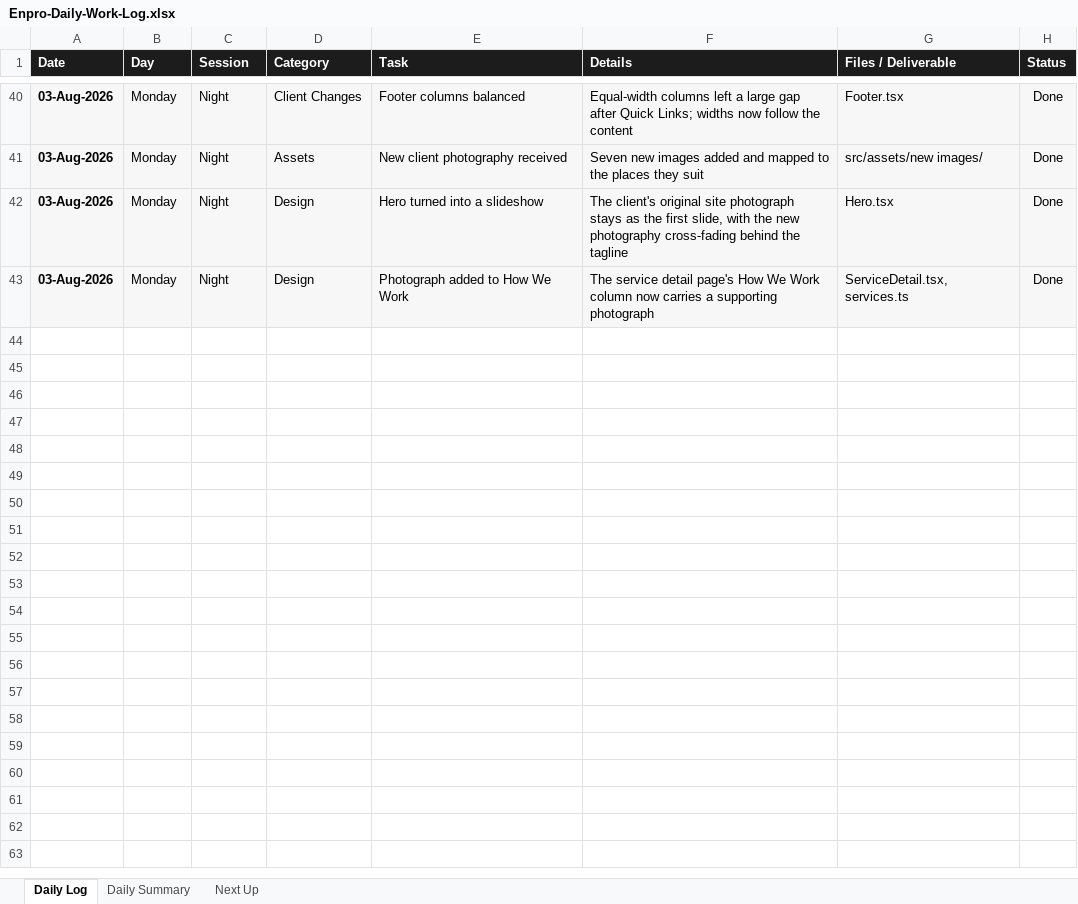
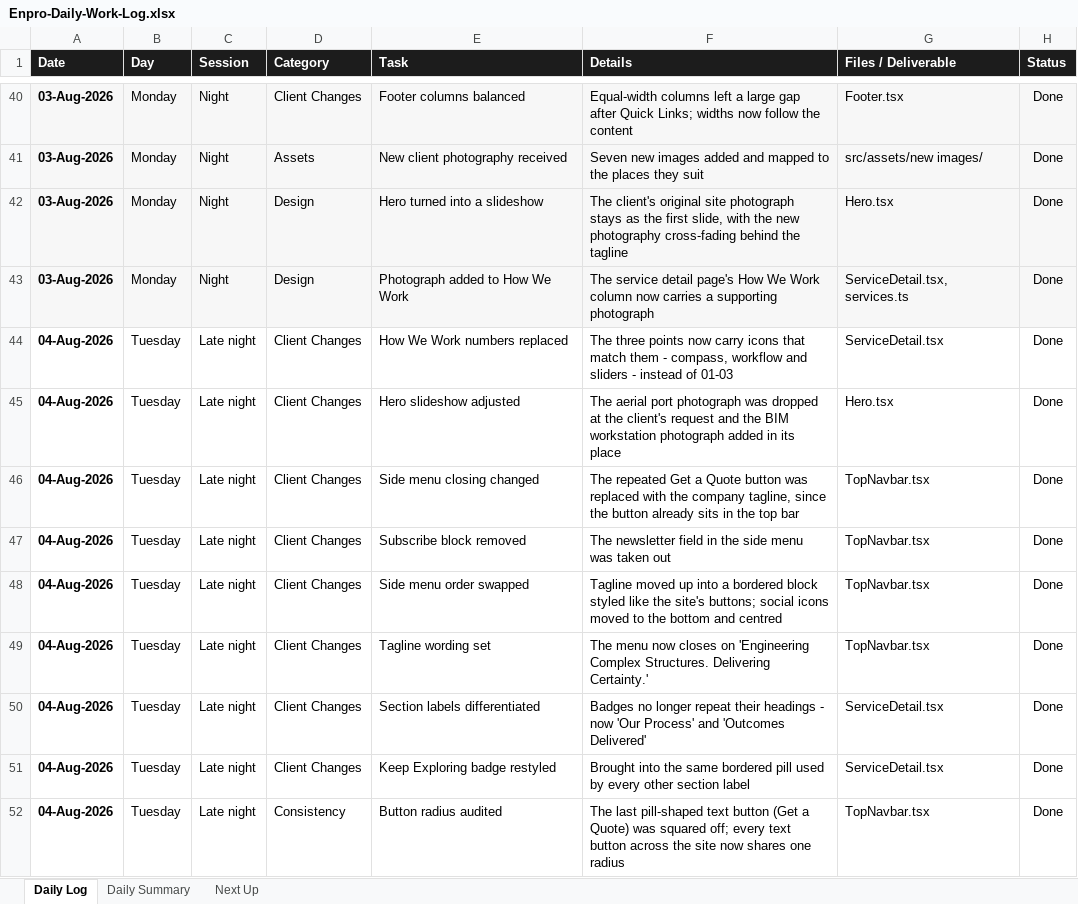
Before and after one commit to msohaiilkz/enpro, an Excel workbook: Enpro-Daily-Work-Log.xlsx, sheet Daily Log, drawn as a sheet; only a part is shown, gaps mark what is left out; values as stored, in another font and other column widths than the file's, no borders; the diff names each change by its address in the sheet, - before the commit and + after, or states it on an @@ line.

Commit message:
Refine side menu, section labels and hero slideshow

```diff
--- a/Enpro-Daily-Work-Log.xlsx (sheet Daily Log)
+++ b/Enpro-Daily-Work-Log.xlsx (sheet Daily Log)
+row 44: 04-Aug-2026 | Tuesday | Late night | Client Changes | How We Work numbers replaced | The three points now carry icons that match them - compass, workflow and sliders - instead of 01-03 | ServiceDetail.tsx | Done
+row 45: 04-Aug-2026 | Tuesday | Late night | Client Changes | Hero slideshow adjusted | The aerial port photograph was dropped at the client's request and the BIM workstation photograph added in its place | Hero.tsx | Done
+row 46: 04-Aug-2026 | Tuesday | Late night | Client Changes | Side menu closing changed | The repeated Get a Quote button was replaced with the company tagline, since the button already sits in the top bar | TopNavbar.tsx | Done
+row 47: 04-Aug-2026 | Tuesday | Late night | Client Changes | Subscribe block removed | The newsletter field in the side menu was taken out | TopNavbar.tsx | Done
+row 48: 04-Aug-2026 | Tuesday | Late night | Client Changes | Side menu order swapped | Tagline moved up into a bordered block styled like the site's buttons; social icons moved to the bottom and centred | TopNavbar.tsx | Done
+row 49: 04-Aug-2026 | Tuesday | Late night | Client Changes | Tagline wording set | The menu now closes on 'Engineering Complex Structures. Delivering Certainty.' | TopNavbar.tsx | Done
+row 50: 04-Aug-2026 | Tuesday | Late night | Client Changes | Section labels differentiated | Badges no longer repeat their headings - now 'Our Process' and 'Outcomes Delivered' | ServiceDetail.tsx | Done
+row 51: 04-Aug-2026 | Tuesday | Late night | Client Changes | Keep Exploring badge restyled | Brought into the same bordered pill used by every other section label | ServiceDetail.tsx | Done
+row 52: 04-Aug-2026 | Tuesday | Late night | Consistency | Button radius audited | The last pill-shaped text button (Get a Quote) was squared off; every text button across the site now shares one radius | TopNavbar.tsx | Done
```
Also changed, not shown: sheet Daily Summary, 6 other files.
